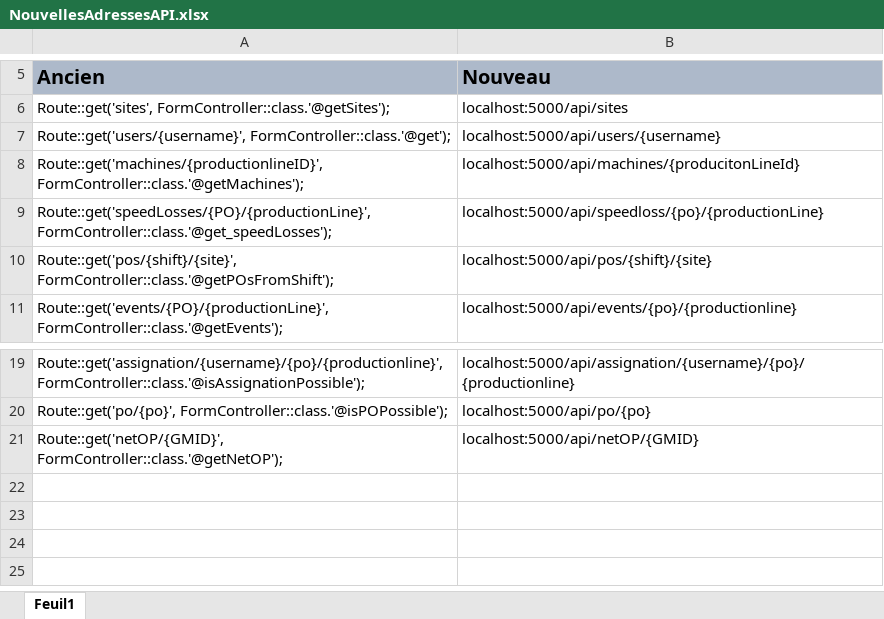
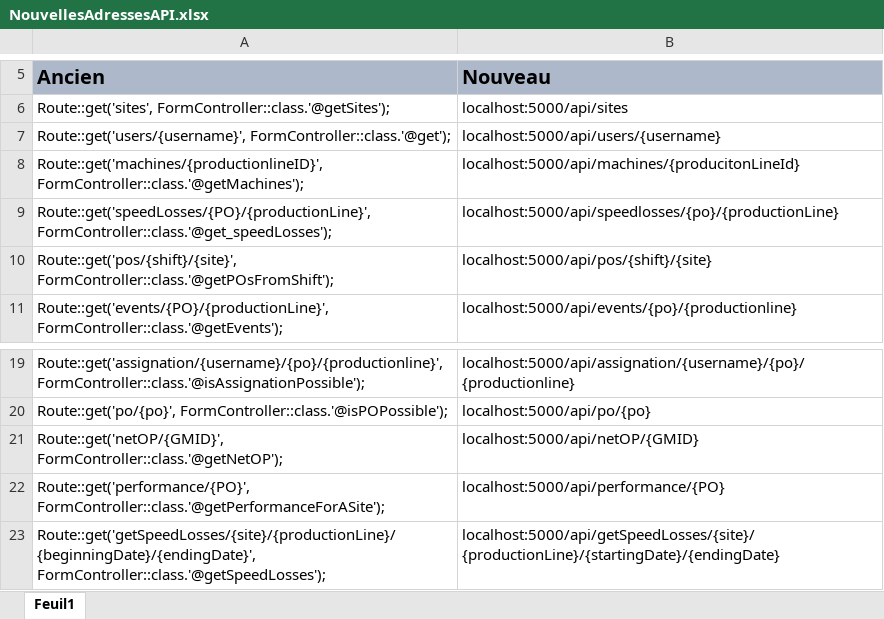
Before and after one commit to gustavo-bertoldi/CortevaApp, an Excel workbook: NouvellesAdressesAPI.xlsx, sheet Feuil1, drawn as a sheet; only a part is shown, gaps mark what is left out; values as stored, in another font and other column widths than the file's, no borders; the diff names each change by its address in the sheet, - before the commit and + after, or states it on an @@ line.

Commit message:
All get routes added

```diff
--- a/NouvellesAdressesAPI.xlsx (sheet Feuil1)
+++ b/NouvellesAdressesAPI.xlsx (sheet Feuil1)
-B9: localhost:5000/api/speedloss/{po}/{productionLine}
+B9: localhost:5000/api/speedlosses/{po}/{productionLine}
+row 22: Route::get('performance/{PO}', FormController::class.'@getPerformanceForASite'); | localhost:5000/api/performance/{PO}
+row 23: Route::get('getSpeedLosses/{site}/{productionLine}/{beginningDate}/{endingDate}', FormController::class.'@getSpeedLosses'); | localhost:5000/api/getSpeedLosses/{site}/{productionLine}/{startingDate}/{endingDate}
```
Also changed, not shown: 6 other files.
